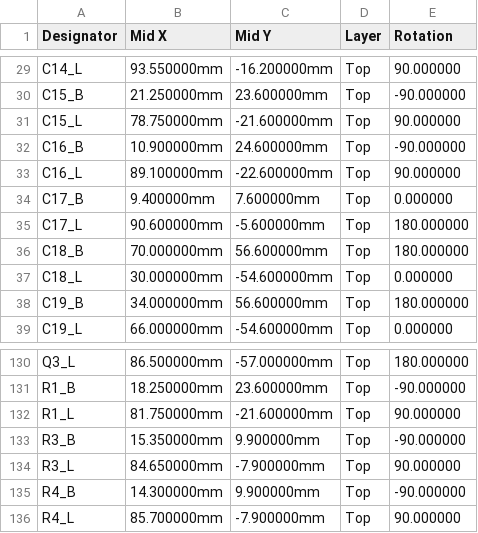
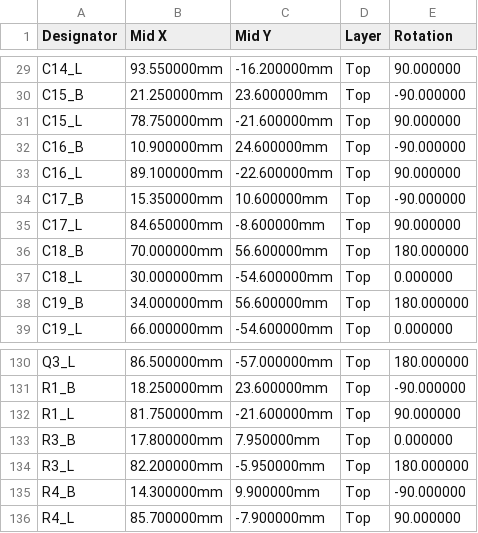
Before and after one commit to kartben/hw-testing-rack, a CSV file: electronics/data-port-x4-v2/fab/data-port-x4-v2-panel-cpl-jlcpcb.csv, drawn as a sheet; only a part is shown, gaps mark what is left out.

```diff
--- a/electronics/data-port-x4-v2/fab/data-port-x4-v2-panel-cpl-jlcpcb.csv
+++ b/electronics/data-port-x4-v2/fab/data-port-x4-v2-panel-cpl-jlcpcb.csv
@@ -33,4 +33,4 @@ C16_B,10.900000mm,24.600000mm,Top,-90.000000
 C16_L,89.100000mm,-22.600000mm,Top,90.000000
-C17_B,9.400000mm,7.600000mm,Top,0.000000
-C17_L,90.600000mm,-5.600000mm,Top,180.000000
+C17_B,15.350000mm,10.600000mm,Top,-90.000000
+C17_L,84.650000mm,-8.600000mm,Top,90.000000
 C18_B,70.000000mm,56.600000mm,Top,180.000000
@@ -132,4 +132,4 @@ R1_B,18.250000mm,23.600000mm,Top,-90.000000
 R1_L,81.750000mm,-21.600000mm,Top,90.000000
-R3_B,15.350000mm,9.900000mm,Top,-90.000000
-R3_L,84.650000mm,-7.900000mm,Top,90.000000
+R3_B,17.800000mm,7.950000mm,Top,0.000000
+R3_L,82.200000mm,-5.950000mm,Top,180.000000
 R4_B,14.300000mm,9.900000mm,Top,-90.000000
```
Also changed, not shown: electronics/data-port-x4-v2/fab/data-port-x4-v2-base-cpl-jlcpcb.csv, electronics/data-port-x4-v2/fab/data-port-x4-v2-cpl-jlcpcb.csv, 11 other files.
